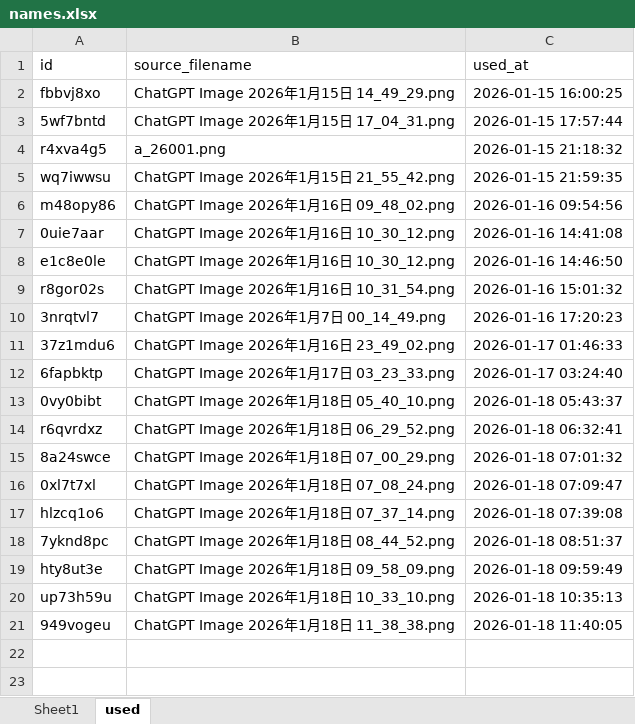
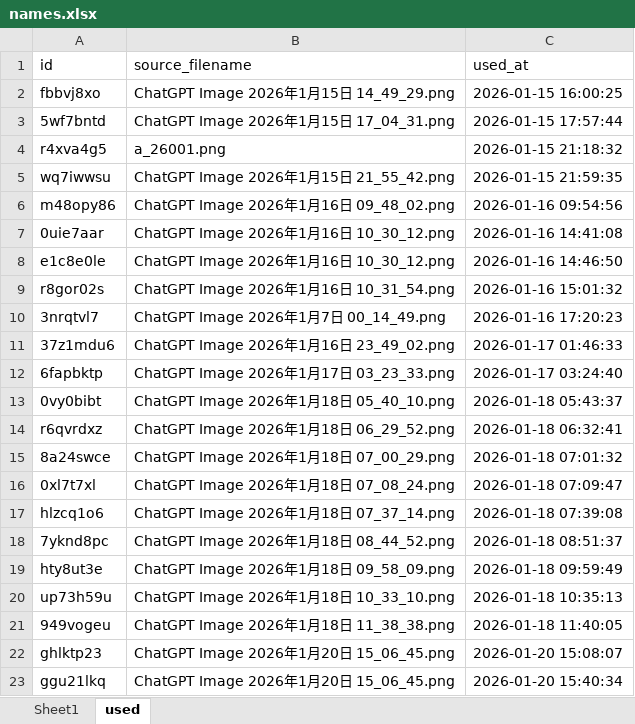
Before and after one commit to osahatano-eng/hopy, an Excel workbook: names.xlsx, sheet used, drawn as a sheet; values as stored, in another font and other column widths than the file's, no borders; the diff names each change by its address in the sheet, - before the commit and + after, or states it on an @@ line.

Commit message:
Update works images 2026-01-20 15:40:40

```diff
--- a/names.xlsx (sheet used)
+++ b/names.xlsx (sheet used)
+row 22: ghlktp23 | ChatGPT Image 2026年1月20日 15_06_45.png | 2026-01-20 15:08:07
+row 23: ggu21lkq | ChatGPT Image 2026年1月20日 15_06_45.png | 2026-01-20 15:40:34
```
Also changed, not shown: sheet Sheet1, 2 other files.
